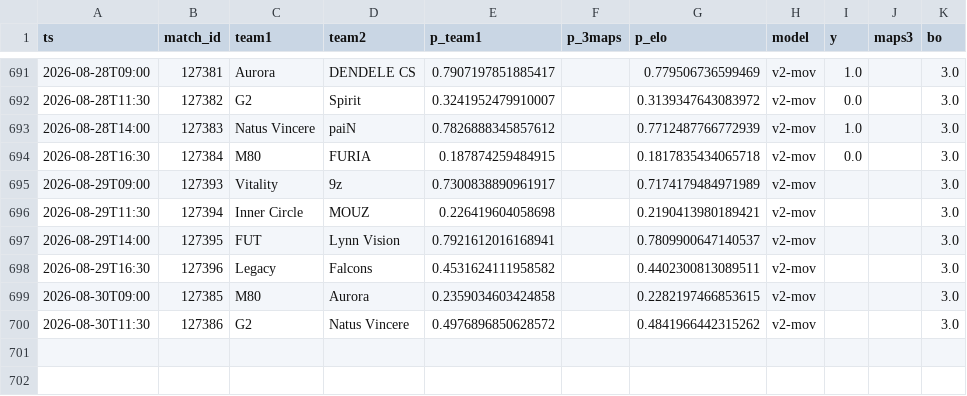
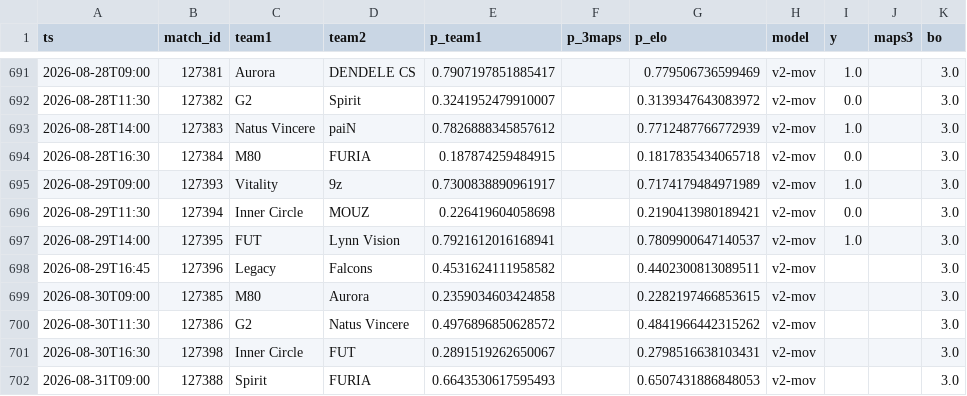
Before and after one commit to azcal/forecasting-lab, a CSV file: data/cs2.csv, drawn as a sheet; only a part is shown, gaps mark what is left out.

```diff
--- a/data/cs2.csv
+++ b/data/cs2.csv
@@ -694,7 +694,9 @@ ts,match_id,team1,team2,p_team1,p_3maps,p_elo,model,y,maps3,bo
 2026-08-28T16:30,127384,M80,FURIA,0.187874259484915,,0.1817835434065718,v2-mov,0.0,,3.0
-2026-08-29T09:00,127393,Vitality,9z,0.7300838890961917,,0.7174179484971989,v2-mov,,,3.0
-2026-08-29T11:30,127394,Inner Circle,MOUZ,0.226419604058698,,0.2190413980189421,v2-mov,,,3.0
-2026-08-29T14:00,127395,FUT,Lynn Vision,0.7921612016168941,,0.7809900647140537,v2-mov,,,3.0
-2026-08-29T16:30,127396,Legacy,Falcons,0.4531624111958582,,0.4402300813089511,v2-mov,,,3.0
+2026-08-29T09:00,127393,Vitality,9z,0.7300838890961917,,0.7174179484971989,v2-mov,1.0,,3.0
+2026-08-29T11:30,127394,Inner Circle,MOUZ,0.226419604058698,,0.2190413980189421,v2-mov,0.0,,3.0
+2026-08-29T14:00,127395,FUT,Lynn Vision,0.7921612016168941,,0.7809900647140537,v2-mov,1.0,,3.0
+2026-08-29T16:45,127396,Legacy,Falcons,0.4531624111958582,,0.4402300813089511,v2-mov,,,3.0
 2026-08-30T09:00,127385,M80,Aurora,0.2359034603424858,,0.2282197466853615,v2-mov,,,3.0
 2026-08-30T11:30,127386,G2,Natus Vincere,0.4976896850628572,,0.4841966442315262,v2-mov,,,3.0
+2026-08-30T16:30,127398,Inner Circle,FUT,0.2891519262650067,,0.2798516638103431,v2-mov,,,3.0
+2026-08-31T09:00,127388,Spirit,FURIA,0.6643530617595493,,0.6507431886848053,v2-mov,,,3.0
```
Also changed, not shown: data/mma.csv, data/soccer.csv, 4 other files.
